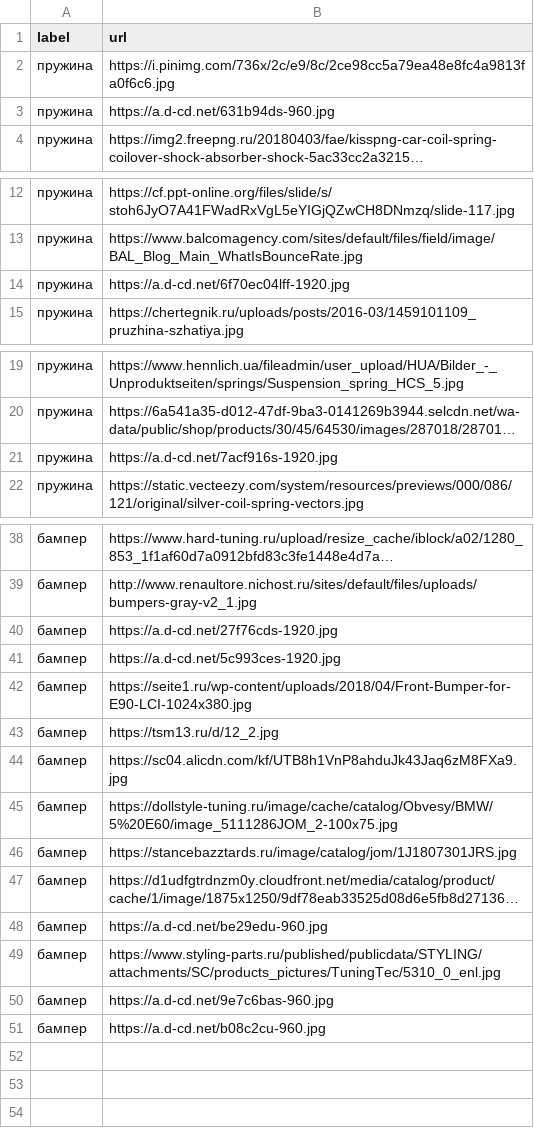
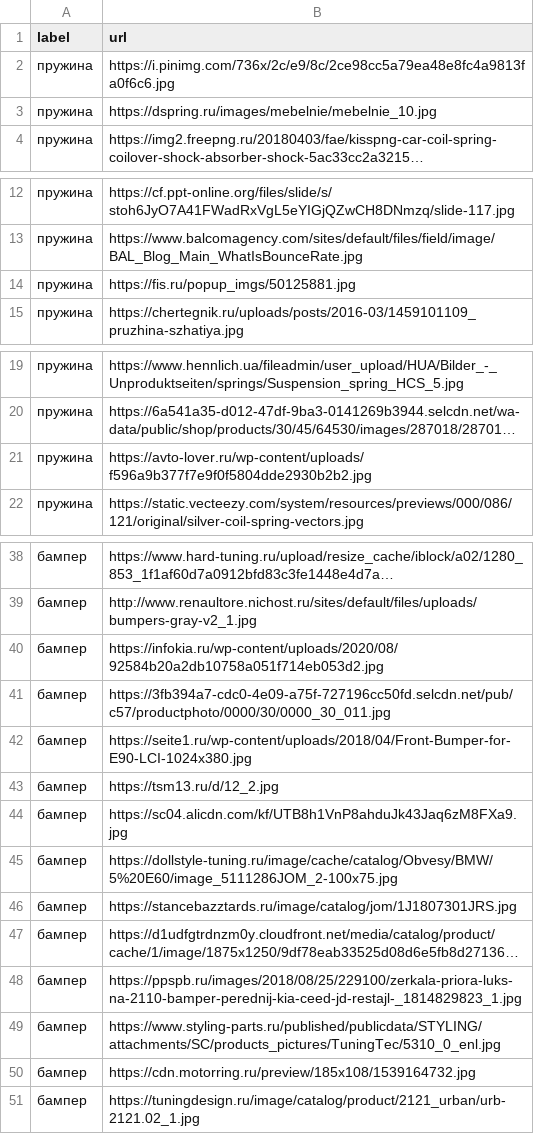
Before and after one commit to Musoridze/neuro_practice, a CSV file: practice/simple.csv, drawn as a sheet; only a part is shown, gaps mark what is left out; long unchanged cells end in …; the diff names each change by its address in the sheet, - before the commit and + after, or states it on an @@ line.

Commit message:
Update simple.csv

```diff
--- a/practice/simple.csv
+++ b/practice/simple.csv
-B3 (url): https://a.d-cd.net/631b94ds-960.jpg
+B3 (url): https://dspring.ru/images/mebelnie/mebelnie_10.jpg
-B14 (url): https://a.d-cd.net/6f70ec04lff-1920.jpg
+B14 (url): https://fis.ru/popup_imgs/50125881.jpg
-B21 (url): https://a.d-cd.net/7acf916s-1920.jpg
+B21 (url): https://avto-lover.ru/wp-content/uploads/f596a9b377f7e9f0f5804dde2930b2b2.jpg
-B40 (url): https://a.d-cd.net/27f76cds-1920.jpg
+B40 (url): https://infokia.ru/wp-content/uploads/2020/08/92584b20a2db10758a051f714eb053d2.jpg
-B41 (url): https://a.d-cd.net/5c993ces-1920.jpg
+B41 (url): https://3fb394a7-cdc0-4e09-a75f-727196cc50fd.selcdn.net/pub/c57/productphoto/0000/30/0000_30_011.jpg
-B48 (url): https://a.d-cd.net/be29edu-960.jpg
+B48 (url): https://ppspb.ru/images/2018/08/25/229100/zerkala-priora-luks-na-2110-bamper-perednij-kia-ceed-jd-restajl-_1814829823_1.jpg
-B50 (url): https://a.d-cd.net/9e7c6bas-960.jpg
+B50 (url): https://cdn.motorring.ru/preview/185x108/1539164732.jpg
-B51 (url): https://a.d-cd.net/b08c2cu-960.jpg
+B51 (url): https://tuningdesign.ru/image/catalog/product/2121_urban/urb-2121.02_1.jpg
```
